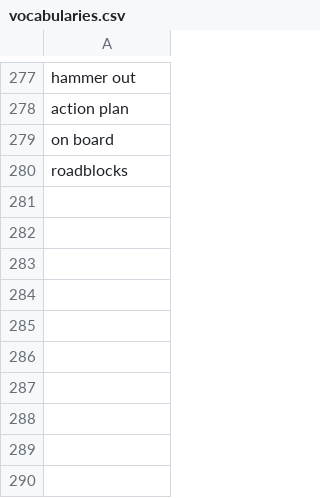
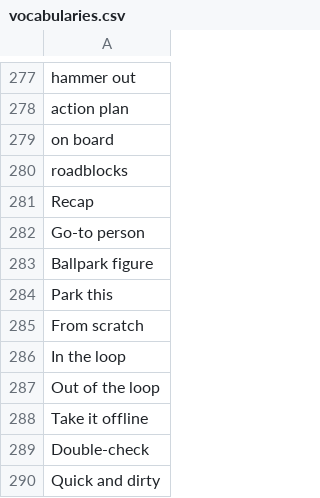
Before and after one commit to muhfaris/english-vocabulary, a CSV file: vocabularies.csv, drawn as a sheet; only a part is shown, gaps mark what is left out; the diff names each change by its address in the sheet, - before the commit and + after, or states it on an @@ line.

```diff
--- a/vocabularies.csv
+++ b/vocabularies.csv
+row 281: Recap
+row 282: Go-to person
+row 283: Ballpark figure
+row 284: Park this
+row 285: From scratch
+row 286: In the loop
+row 287: Out of the loop
+row 288: Take it offline
+row 289: Double-check
+row 290: Quick and dirty
```
Also changed, not shown: 1 other file.
